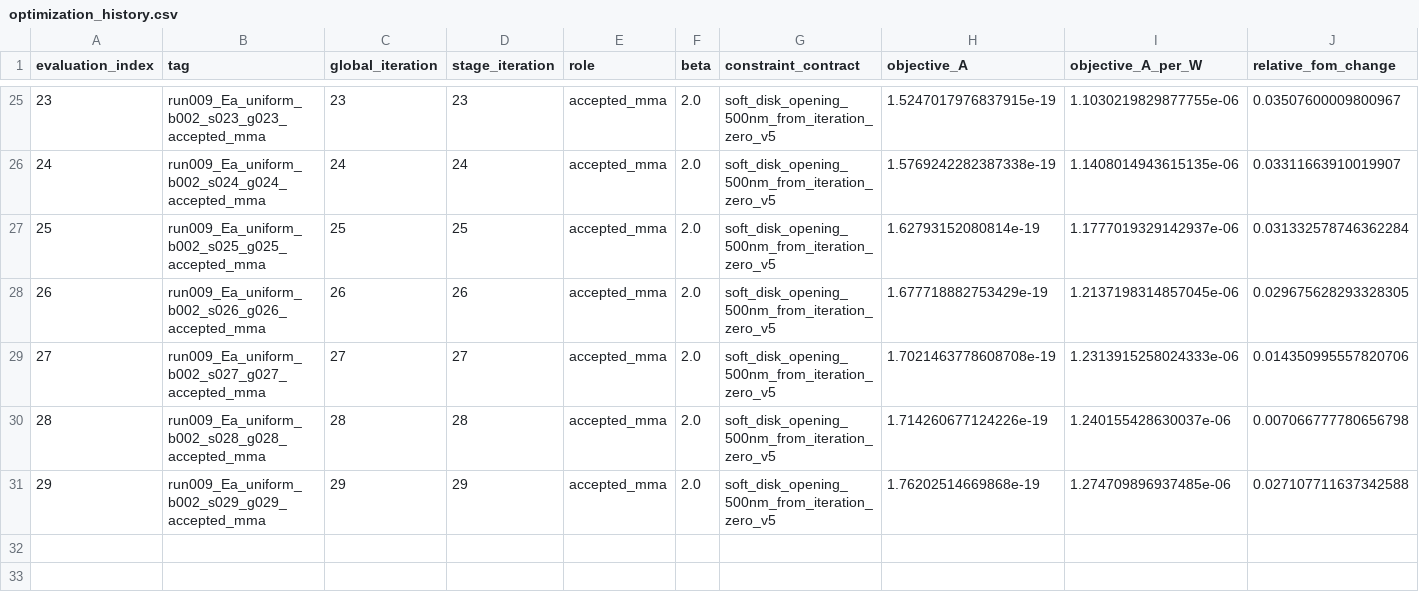
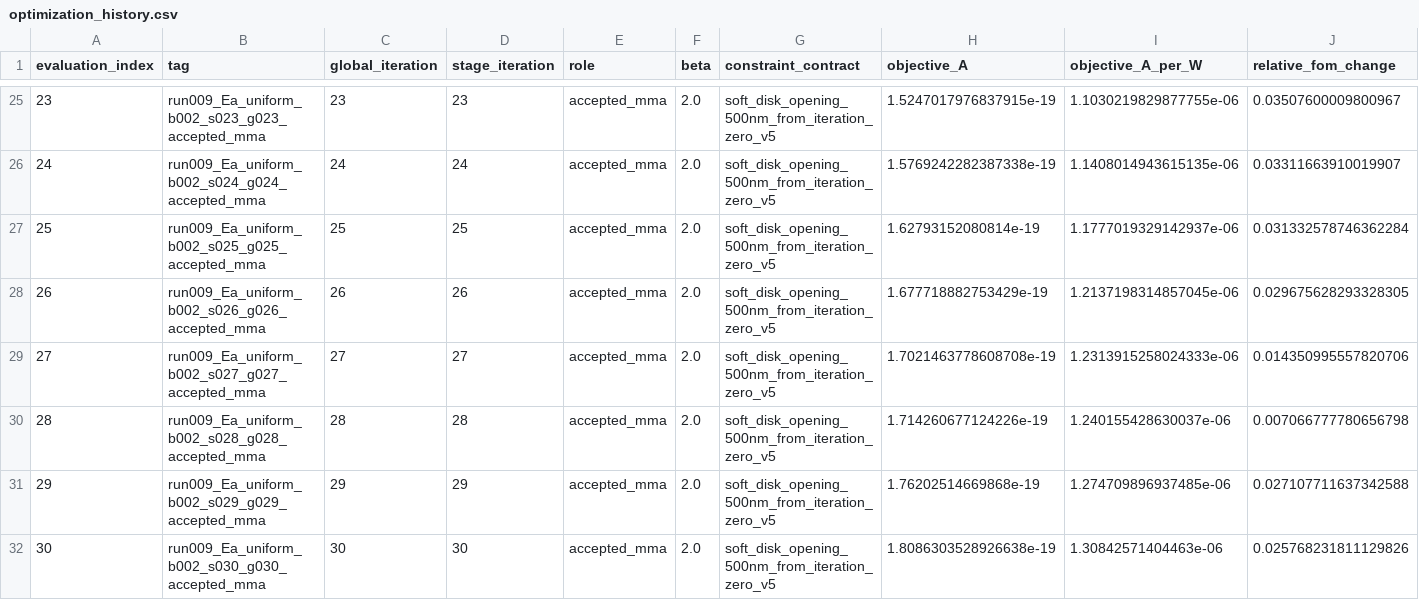
Before and after one commit to SeunghyunLee8860/inverse_design, a CSV file: photothermal_pte/optimization_runs/run_009_uniform_Ea_from_scratch/results/optimization_history.csv, drawn as a sheet; only a part is shown, gaps mark what is left out; rows hold the shown columns only; the diff names each change by its address in the sheet, - before the commit and + after, or states it on an @@ line.

Commit message:
Record Run 005 run009_Ea_uniform_b002_s030_g030_accepted_mma

```diff
--- a/photothermal_pte/optimization_runs/run_009_uniform_Ea_from_scratch/results/optimization_history.csv
+++ b/photothermal_pte/optimization_runs/run_009_uniform_Ea_from_scratch/results/optimization_history.csv
+row 32: 30 | run009_Ea_uniform_b002_s030_g030_accepted_mma | 30 | 30 | accepted_mma | 2.0 | soft_disk_opening_500nm_from_iteration_zero_v5 | 1.8086303528926638e-19 | 1.30842571404463e-06 | 0.025768231811129826
```
Also changed, not shown: 7 other files.
